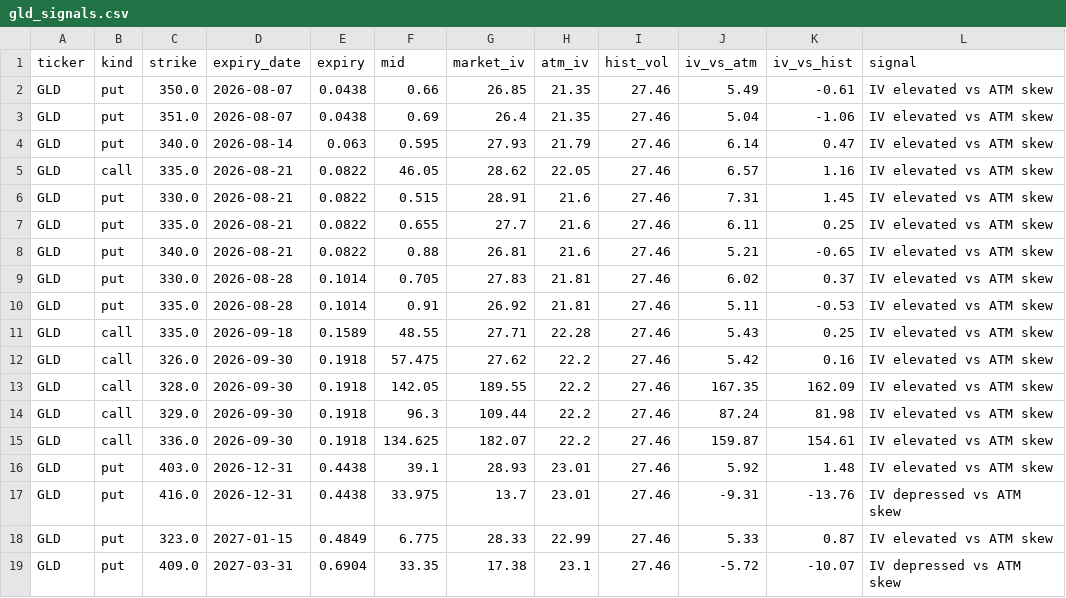
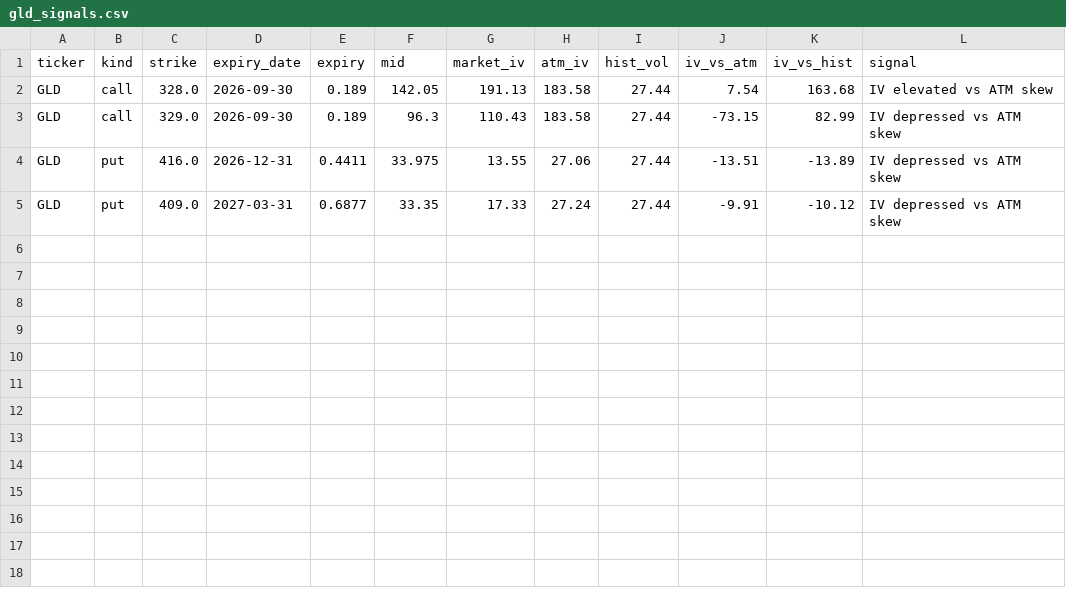
Before and after one commit to jaamesm/options-pricer, a CSV file: data/gld_signals.csv, drawn as a sheet.

```diff
--- a/data/gld_signals.csv
+++ b/data/gld_signals.csv
@@ -1,19 +1,5 @@
 ticker,kind,strike,expiry_date,expiry,mid,market_iv,atm_iv,hist_vol,iv_vs_atm,iv_vs_hist,signal
-GLD,put,350.0,2026-08-07,0.0438,0.66,26.85,21.35,27.46,5.49,-0.61,IV elevated vs ATM skew
-GLD,put,351.0,2026-08-07,0.0438,0.69,26.4,21.35,27.46,5.04,-1.06,IV elevated vs ATM skew
-GLD,put,340.0,2026-08-14,0.063,0.595,27.93,21.79,27.46,6.14,0.47,IV elevated vs ATM skew
-GLD,call,335.0,2026-08-21,0.0822,46.05,28.62,22.05,27.46,6.57,1.16,IV elevated vs ATM skew
-GLD,put,330.0,2026-08-21,0.0822,0.515,28.91,21.6,27.46,7.31,1.45,IV elevated vs ATM skew
-GLD,put,335.0,2026-08-21,0.0822,0.655,27.7,21.6,27.46,6.11,0.25,IV elevated vs ATM skew
-GLD,put,340.0,2026-08-21,0.0822,0.88,26.81,21.6,27.46,5.21,-0.65,IV elevated vs ATM skew
-GLD,put,330.0,2026-08-28,0.1014,0.705,27.83,21.81,27.46,6.02,0.37,IV elevated vs ATM skew
-GLD,put,335.0,2026-08-28,0.1014,0.91,26.92,21.81,27.46,5.11,-0.53,IV elevated vs ATM skew
-GLD,call,335.0,2026-09-18,0.1589,48.55,27.71,22.28,27.46,5.43,0.25,IV elevated vs ATM skew
-GLD,call,326.0,2026-09-30,0.1918,57.475,27.62,22.2,27.46,5.42,0.16,IV elevated vs ATM skew
-GLD,call,328.0,2026-09-30,0.1918,142.05,189.55,22.2,27.46,167.35,162.09,IV elevated vs ATM skew
-GLD,call,329.0,2026-09-30,0.1918,96.3,109.44,22.2,27.46,87.24,81.98,IV elevated vs ATM skew
-GLD,call,336.0,2026-09-30,0.1918,134.625,182.07,22.2,27.46,159.87,154.61,IV elevated vs ATM skew
-GLD,put,403.0,2026-12-31,0.4438,39.1,28.93,23.01,27.46,5.92,1.48,IV elevated vs ATM skew
-GLD,put,416.0,2026-12-31,0.4438,33.975,13.7,23.01,27.46,-9.31,-13.76,IV depressed vs ATM skew
-GLD,put,323.0,2027-01-15,0.4849,6.775,28.33,22.99,27.46,5.33,0.87,IV elevated vs ATM skew
-GLD,put,409.0,2027-03-31,0.6904,33.35,17.38,23.1,27.46,-5.72,-10.07,IV depressed vs ATM skew
+GLD,call,328.0,2026-09-30,0.189,142.05,191.13,183.58,27.44,7.54,163.68,IV elevated vs ATM skew
+GLD,call,329.0,2026-09-30,0.189,96.3,110.43,183.58,27.44,-73.15,82.99,IV depressed vs ATM skew
+GLD,put,416.0,2026-12-31,0.4411,33.975,13.55,27.06,27.44,-13.51,-13.89,IV depressed vs ATM skew
+GLD,put,409.0,2027-03-31,0.6877,33.35,17.33,27.24,27.44,-9.91,-10.12,IV depressed vs ATM skew
```
Also changed, not shown: data/skew_history.csv, 15 other files.
